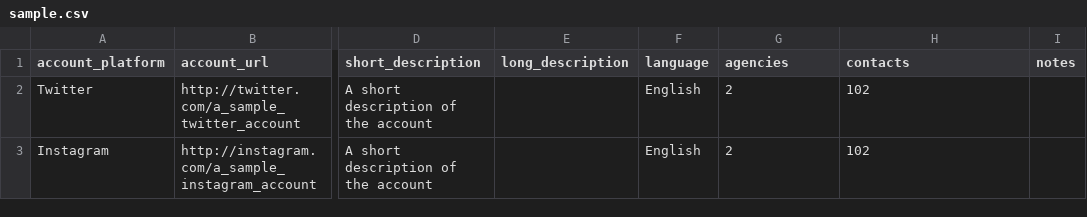
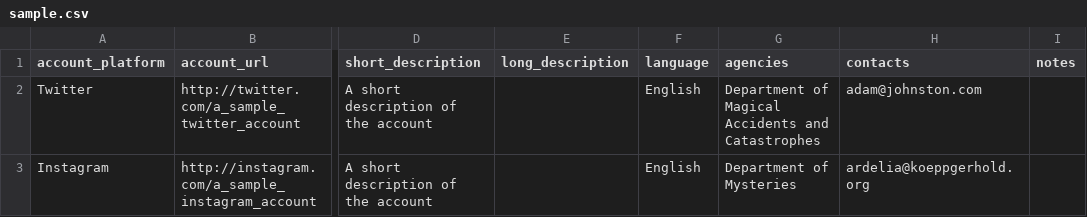
Before and after one commit to lukeenterprise/us-digital-registry, a CSV file: public/docs/sample.csv, drawn as a sheet; only a part is shown, gaps mark what is left out; the diff names each change by its address in the sheet, - before the commit and + after, or states it on an @@ line.

Commit message:
Get agency and user tokens from names and emails

```diff
--- a/public/docs/sample.csv
+++ b/public/docs/sample.csv
-G2 (agencies): 2
+G2 (agencies): Department of Magical Accidents and Catastrophes
-H2 (contacts): 102
+H2 (contacts): adam@johnston.com
-G3 (agencies): 2
+G3 (agencies): Department of Mysteries
-H3 (contacts): 102
+H3 (contacts): ardelia@koeppgerhold.org
```
Also changed, not shown: 2 other files.
